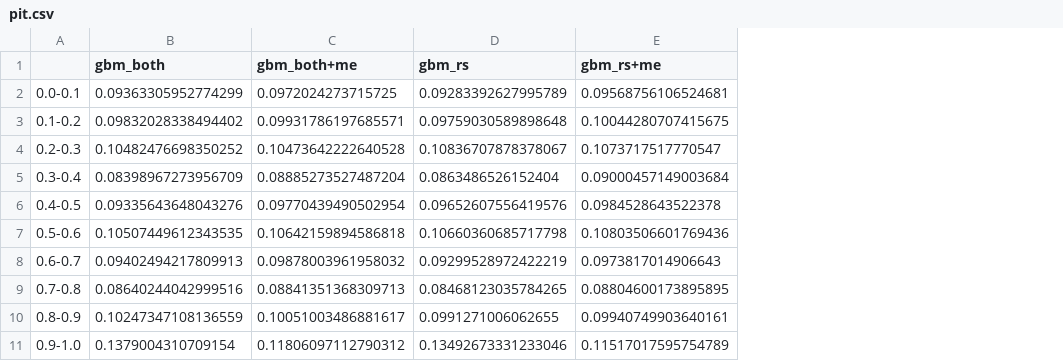
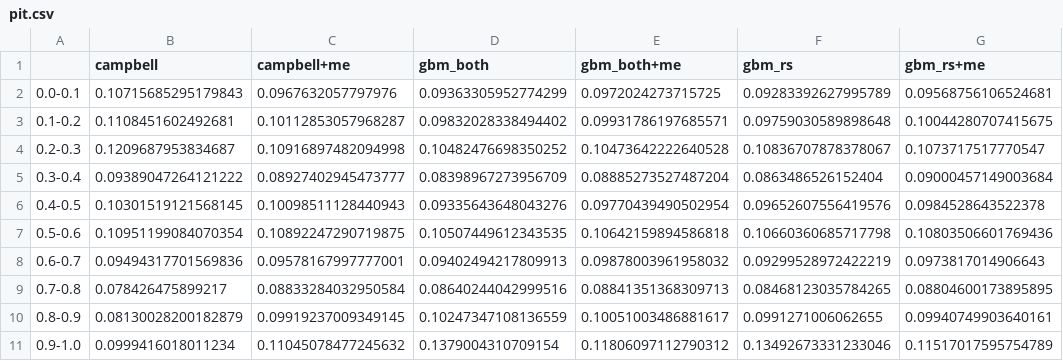
Before and after one commit to Brian24NX/GeoAI, a CSV file: travel-speed-gate1/results/t3_harness_terrain5m/pit.csv, drawn as a sheet; only a part is shown; the diff names each change by its address in the sheet, - before the commit and + after, or states it on an @@ line.

```diff
--- a/travel-speed-gate1/results/t3_harness_terrain5m/pit.csv
+++ b/travel-speed-gate1/results/t3_harness_terrain5m/pit.csv
+column B (campbell), rows 2-11: 0.10715685295179843 | 0.1108451602492681 | 0.1209687953834687 | 0.09389047264121222 | 0.10301519121568145 | 0.10951199084070354 | 0.09494317701569836 | 0.078426475899217 | 0.08130028200182879 | 0.0999416018011234
+column C (campbell+me), rows 2-11: 0.0967632057797976 | 0.10112853057968287 | 0.10916897482094998 | 0.08927402945473777 | 0.10098511128440943 | 0.10892247290719875 | 0.09578167997777001 | 0.08833284032950584 | 0.09919237009349145 | 0.11045078477245632
```
Also changed, not shown: travel-speed-gate1/results/t3_harness_terrain5m/knobs.csv, travel-speed-gate1/results/t3_harness_terrain5m/loro_by_region.csv, 15 other files.
